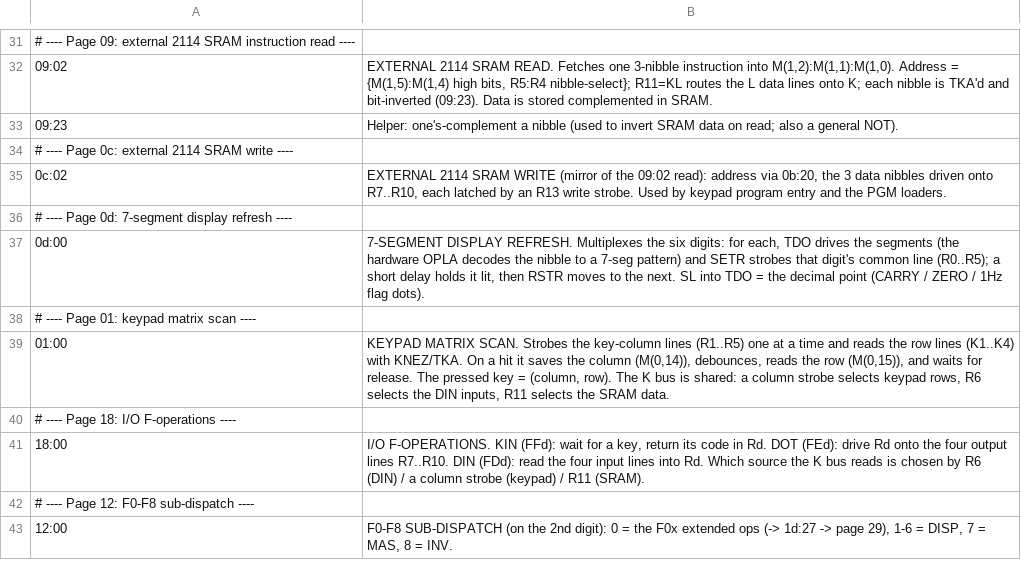
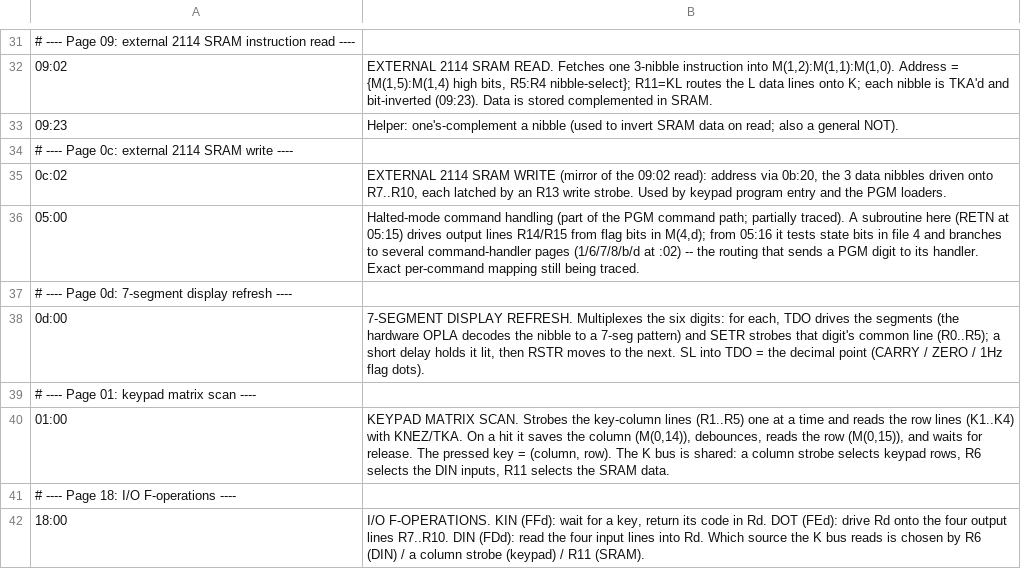
Before and after one commit to lambdamikel/microtronic-firmware-annotated, a TSV file: annotated/banners.tsv, drawn as a sheet; only a part is shown, gaps mark what is left out; the shorter side is filled out with more unchanged rows.

```diff
--- a/annotated/banners.tsv
+++ b/annotated/banners.tsv
@@ -35,2 +35,3 @@
 0c:02	EXTERNAL 2114 SRAM WRITE (mirror of the 09:02 read): address via 0b:20, the 3 data nibbles driven onto R7..R10, each latched by an R13 write strobe. Used by keypad program entry and the PGM loaders.
+05:00	Halted-mode command handling (part of the PGM command path; partially traced). A subroutine here (RETN at 05:15) drives output lines R14/R15 from flag bits in M(4,d); from 05:16 it tests state bits in file 4 and branches to several command-handler pages (1/6/7/8/b/d at :02) -- the routing that sends a PGM digit to its handler. Exact per-command mapping still being traced.
 # ---- Page 0d: 7-segment display refresh ----
```
Also changed, not shown: 4 other files.
